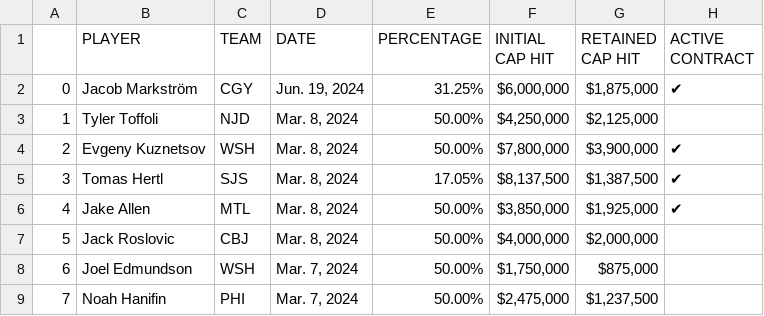
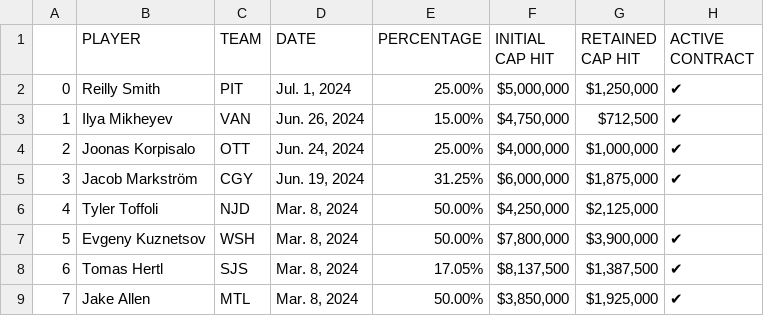
Before and after one commit to Nick3429/NHLSalCap, a CSV file: Cap Friendly Retained Salary/CapFriendly RetainedSalaryTransactions2.csv, drawn as a sheet; only a part is shown; the shorter side is filled out with more unchanged rows; addresses are those after the commit; the diff names each change by its address in the sheet, - before the commit and + after, or states it on an @@ line.

Commit message:
Retained Salary Page Updated

```diff
--- a/Cap Friendly Retained Salary/CapFriendly RetainedSalaryTransactions2.csv
+++ b/Cap Friendly Retained Salary/CapFriendly RetainedSalaryTransactions2.csv
+row 2: 0 | Reilly Smith | PIT | Jul. 1, 2024 | 25.00% | $5,000,000 | $1,250,000 | ✔
+row 3: 1 | Ilya Mikheyev | VAN | Jun. 26, 2024 | 15.00% | $4,750,000 | $712,500 | ✔
+row 4: 2 | Joonas Korpisalo | OTT | Jun. 24, 2024 | 25.00% | $4,000,000 | $1,000,000 | ✔
@@ column A renumbered from row 5 down @@
```
Also changed, not shown: Cap Friendly Retained Salary/CapFriendly RetainedSalaryTransactions.csv.
